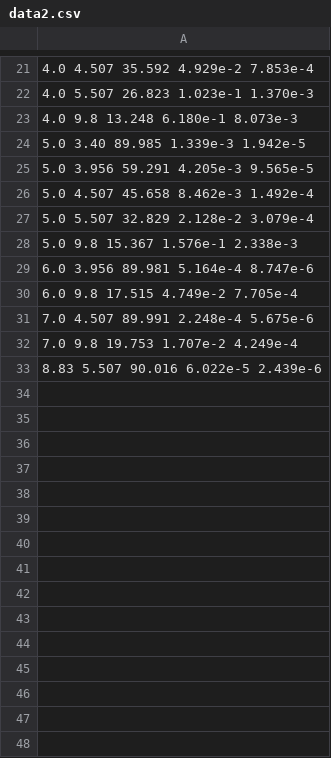
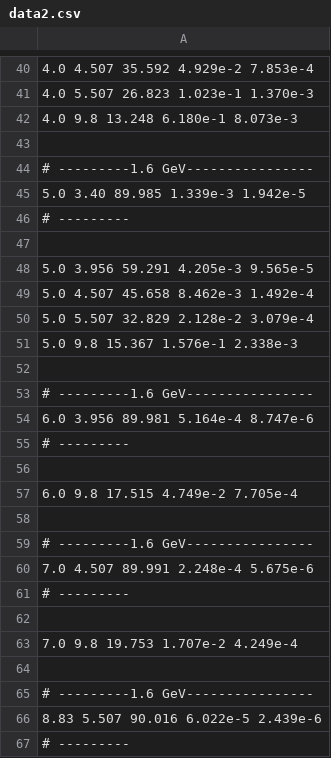
Before and after one commit to sshamaiengar/mentorship, a CSV file: data2.csv, drawn as a sheet; only a part is shown, gaps mark what is left out; the diff covers the shown part only; the diff names each change by its address in the sheet, - before the commit and + after, or states it on an @@ line.

```diff
--- a/data2.csv
+++ b/data2.csv
+row 43: (empty)
+row 44: # ---------1.6 GeV----------------
+row 46: # ---------
+row 47: (empty)
+row 52: (empty)
+row 53: # ---------1.6 GeV----------------
+row 55: # ---------
+row 56: (empty)
+row 58: (empty)
+row 59: # ---------1.6 GeV----------------
+row 61: # ---------
+row 62: (empty)
+row 64: (empty)
+row 65: # ---------1.6 GeV----------------
+row 67: # ---------
```
Also changed, not shown: 19 added rows and 1 edited cell elsewhere in this file, 5 other files.
